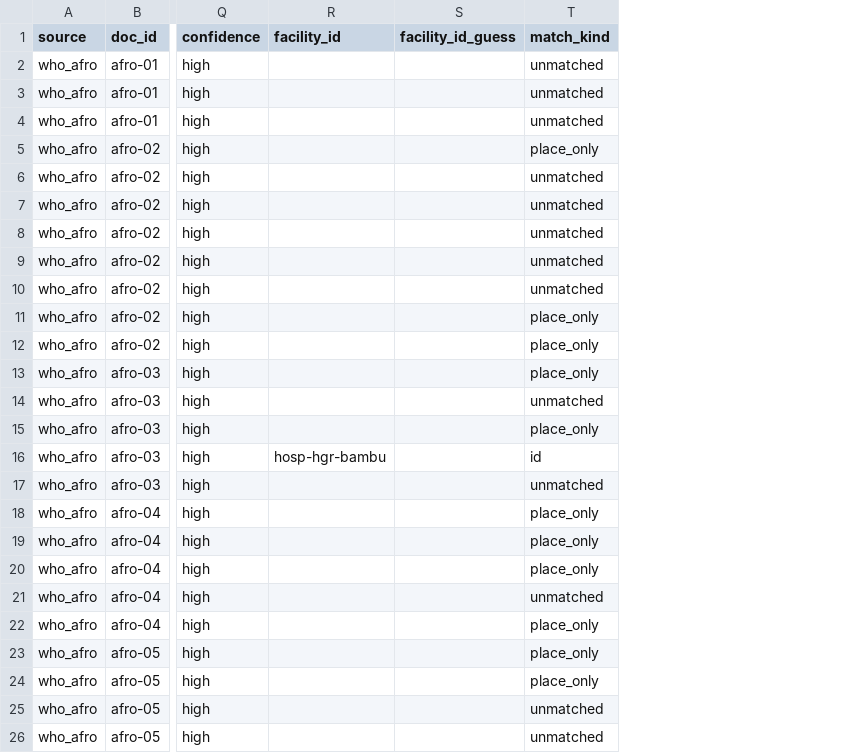
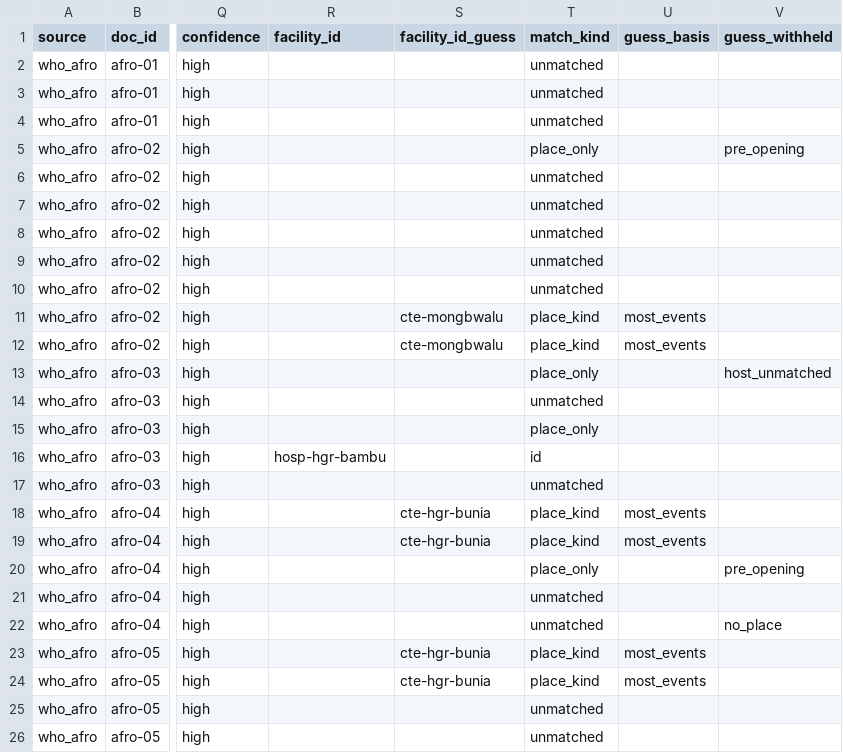
Before and after one commit to epiforecasts/bvd-capacity, a CSV file: data/external_corroboration_who_afro.csv, drawn as a sheet; only a part is shown, gaps mark what is left out; the diff covers the shown part only; the diff names each change by its address in the sheet, - before the commit and + after, or states it on an @@ line.

```diff
--- a/data/external_corroboration_who_afro.csv
+++ b/data/external_corroboration_who_afro.csv
+column U (guess_basis), rows 11-24: most_events | most_events |  |  |  |  |  | most_events | most_events |  |  |  | most_events | most_events
+column V (guess_withheld), rows 5-22: pre_opening |  |  |  |  |  |  |  | host_unmatched |  |  |  |  |  |  | pre_opening |  | no_place
-S11:S12 (facility_id_guess): (empty)
+S11:S12 (facility_id_guess): cte-mongbwalu
-T11:T12 (match_kind): place_only
+T11:T12 (match_kind): place_kind
-S18:S19 (facility_id_guess): (empty)
+S18:S19 (facility_id_guess): cte-hgr-bunia
-T18:T19 (match_kind): place_only
+T18:T19 (match_kind): place_kind
-T22 (match_kind): place_only
+T22 (match_kind): unmatched
-S23:S24 (facility_id_guess): (empty)
+S23:S24 (facility_id_guess): cte-hgr-bunia
-T23:T24 (match_kind): place_only
+T23:T24 (match_kind): place_kind
```
Also changed, not shown: 9 edited cells elsewhere in this file, data/external_corroboration_who_don.csv, 3 other files.
